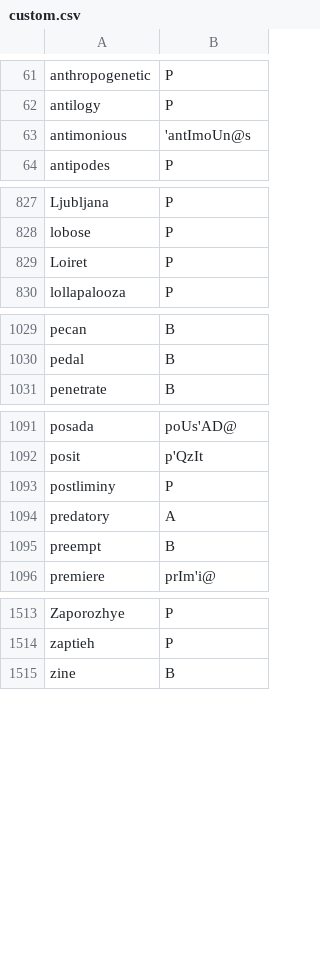
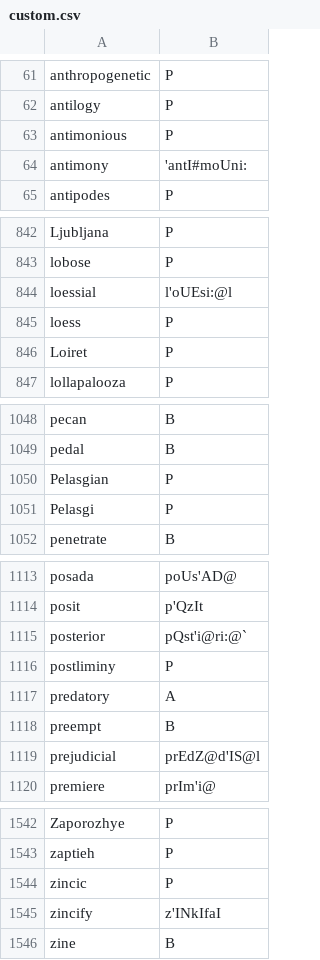
Before and after one commit to ChristianSi/lytspel, a CSV file: data/custom.csv, drawn as a sheet; only a part is shown, gaps mark what is left out; the diff covers the shown part only.

```diff
--- a/data/custom.csv
+++ b/data/custom.csv
@@ -62,3 +62,4 @@ anthropogenetic,P
 antilogy,P
-antimonious,'antImoUn@s
+antimonious,P
+antimony,'antI#moUni:
 antipodes,P
@@ -828,2 +843,4 @@ Ljubljana,P
 lobose,P
+loessial,l'oUEsi:@l
+loess,P
 Loiret,P
@@ -1030,2 +1049,4 @@ pecan,B
 pedal,B
+Pelasgian,P
+Pelasgi,P
 penetrate,B
@@ -1092,2 +1114,3 @@ posada,poUs'AD@
 posit,p'QzIt
+posterior,pQst'i@ri:@`
 postliminy,P
@@ -1095,2 +1118,3 @@ predatory,A
 preempt,B
+prejudicial,prEdZ@d'IS@l
 premiere,prIm'i@
@@ -1514,2 +1543,4 @@ Zaporozhye,P
 zaptieh,P
+zincic,P
+zincify,z'INkIfaI
 zine,B
```
Also changed, not shown: 22 added rows elsewhere in this file, data/compounds-manual.csv.
